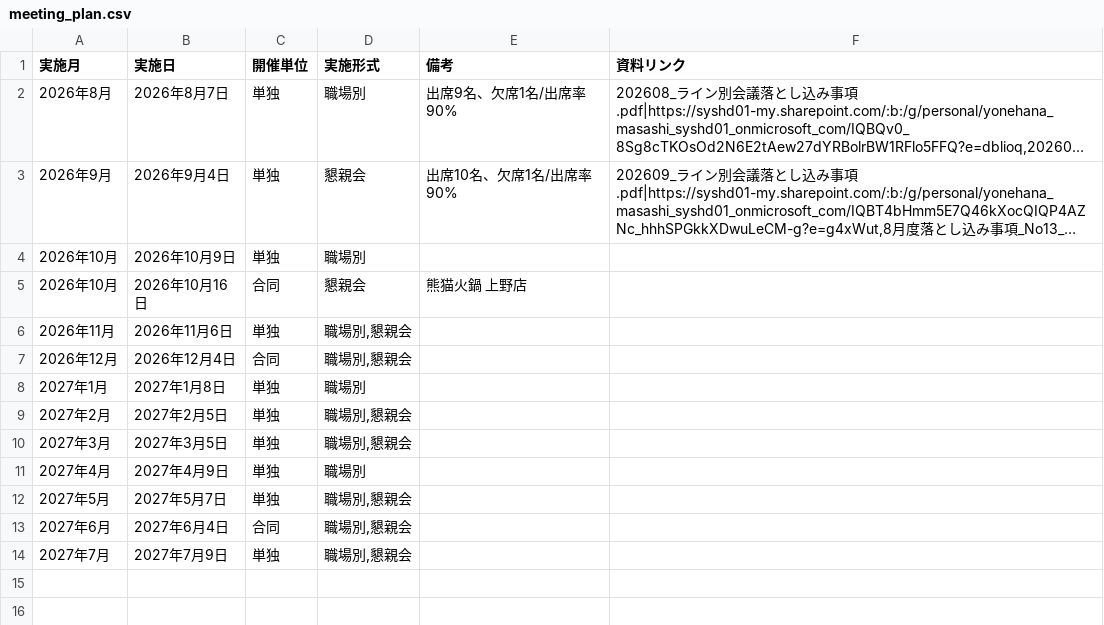
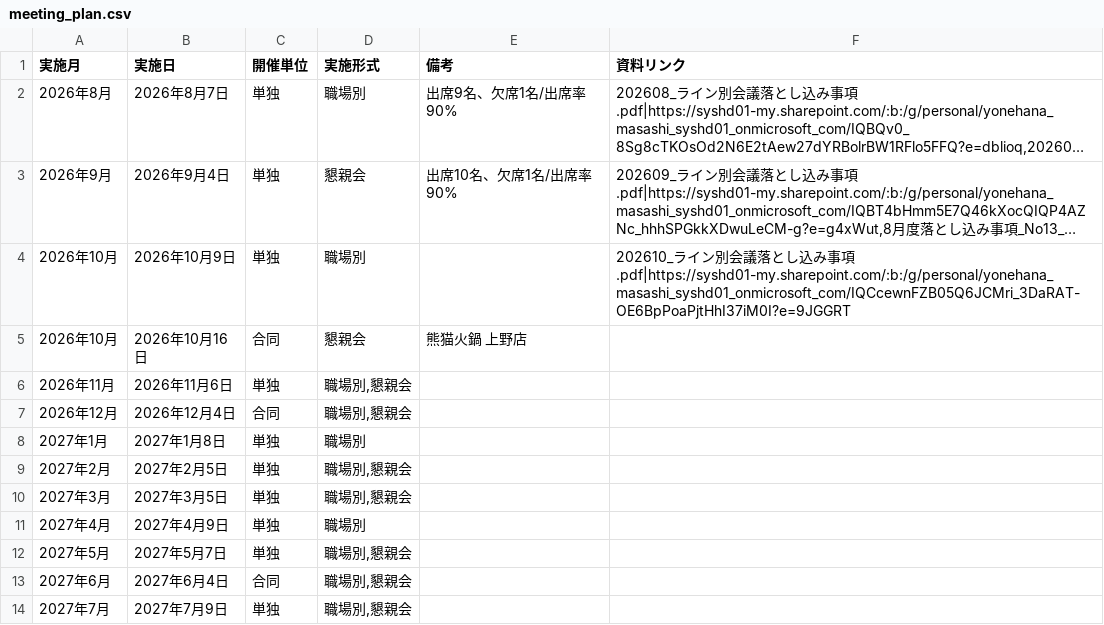
Before and after one commit to my000594/team-dashboard-fy2027, a CSV file: data/meeting_plan.csv, drawn as a sheet; long unchanged cells end in …; the diff names each change by its address in the sheet, - before the commit and + after, or states it on an @@ line.

```diff
--- a/data/meeting_plan.csv
+++ b/data/meeting_plan.csv
-F4 (資料リンク): (empty)
+F4 (資料リンク): 202610_ライン別会議落とし込み事項.pdf|https://syshd01-my.sharepoint.com/:b:/g/personal/yonehana_masashi_syshd01_onmicrosoft_com/IQCcewnFZB05Q6JCMri_3DaRAT-OE6BpPoaPjtHhI37iM0I?e=9JGGRT
```
